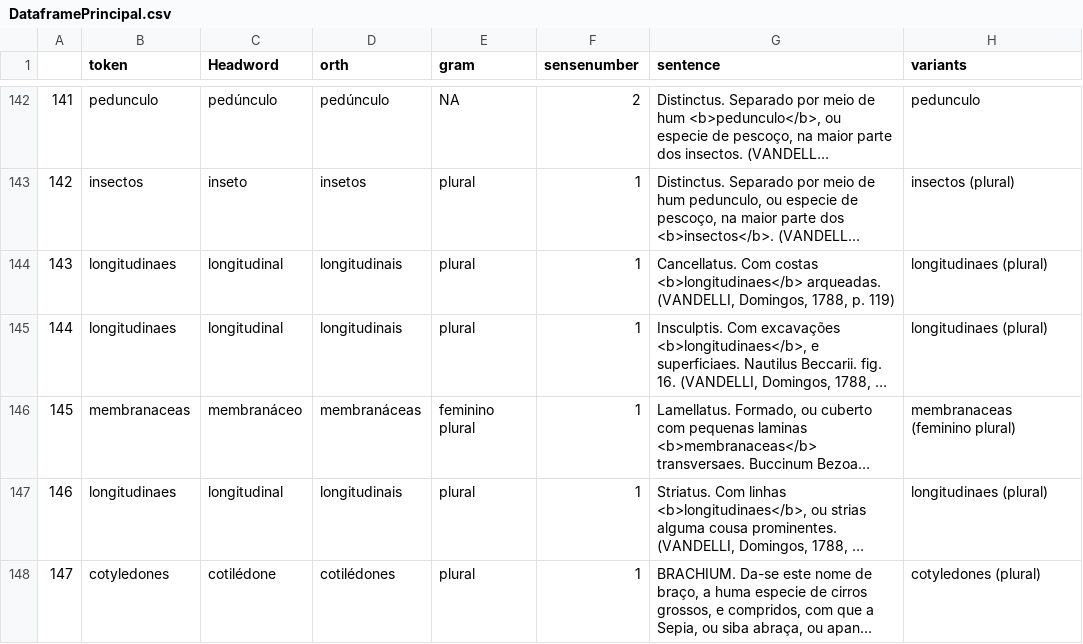
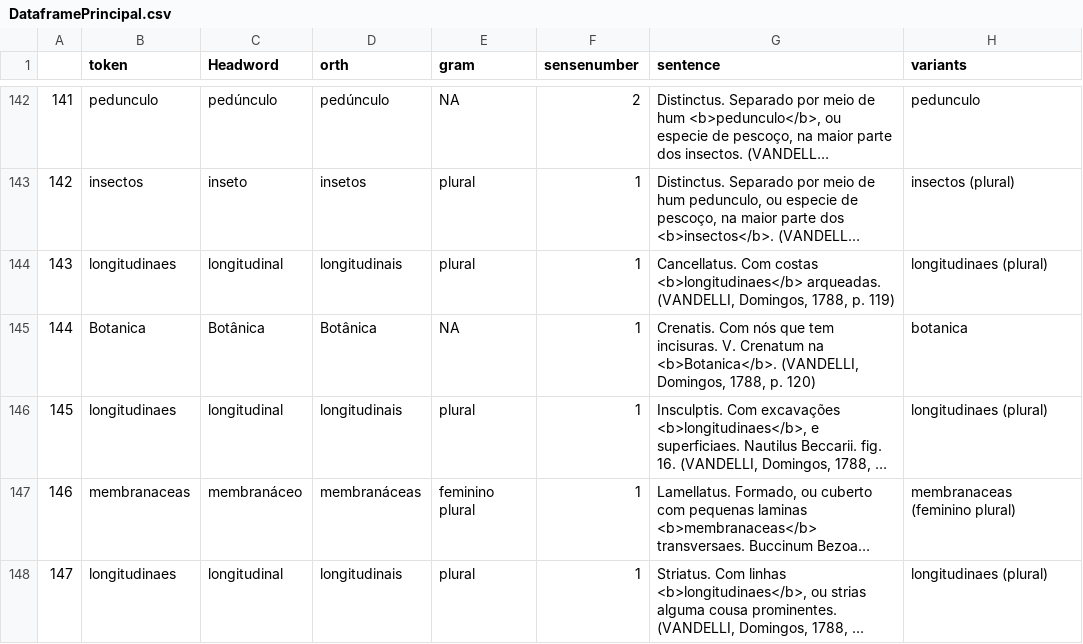
Before and after one commit to brunomaroneze/dicbio, a CSV file: data/DataframePrincipal.csv, drawn as a sheet; only a part is shown, gaps mark what is left out; the shorter side is filled out with more unchanged rows; long unchanged cells end in …; addresses are those after the commit; the diff covers the shown part only; the diff names each change by its address in the sheet, - before the commit and + after, or states it on an @@ line.

```diff
--- a/data/DataframePrincipal.csv
+++ b/data/DataframePrincipal.csv
+row 145: 144 | Botanica | Botânica | Botânica | NA | 1 | Crenatis. Com nós que tem incisuras. V. Crenatum na <b>Botanica</b>. (VANDELLI, Domingos, 1788, p. 120) | botanica
@@ column A renumbered from row 146 down @@
```
Also changed, not shown: 5 added rows elsewhere in this file, data/DadosDoDicionario.csv, 4 other files.
